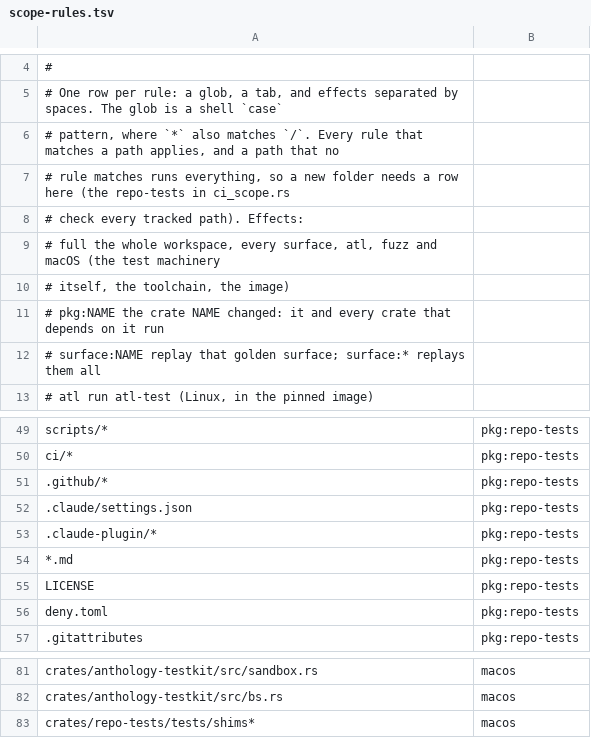
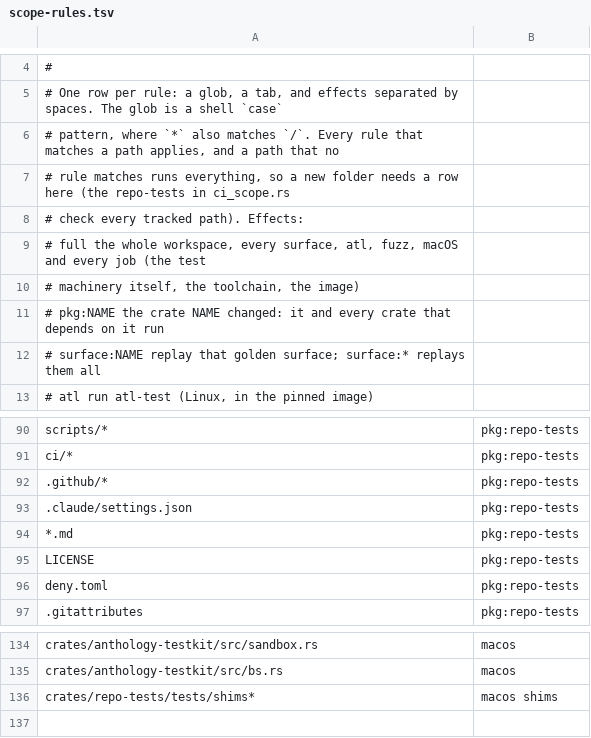
Before and after one commit to rbonweb/anthology, a TSV file: ci/scope-rules.tsv, drawn as a sheet; only a part is shown, gaps mark what is left out; the diff covers the shown part only.

Commit message:
ci: run the repository jobs only when a path or crate they read changes
rust-scope gets a jobs output. Rules in ci/scope-rules.tsv gain job:NAME effects, a shims effect and crate:NAME rows (a job that builds a crate runs when the crate or a dependency changes). ledger, shims-distros, cli-syntax, startup-budget, rust-lint, mods, plugin-validate, version-bump, vendor-check, memory-diff and lock-fresh are gated on it; gitleaks, deny and shellcheck run on every pull request. On macOS, repo-tests and the shim network cases run on a pull request only when something the shim tests build or run changed. ci_scope.rs pins the rules, ci.yml wiring and the macOS shards.

```diff
--- a/ci/scope-rules.tsv
+++ b/ci/scope-rules.tsv
@@ -8,4 +8,4 @@
 # check every tracked path). Effects:
-#   full          the whole workspace, every surface, atl, fuzz and macOS (the test machinery
-#                 itself, the toolchain, the image)
+#   full          the whole workspace, every surface, atl, fuzz, macOS and every job (the test
+#                 machinery itself, the toolchain, the image)
 #   pkg:NAME      the crate NAME changed: it and every crate that depends on it run
@@ -52,3 +93,2 @@ ci/*	pkg:repo-tests
 .claude/settings.json	pkg:repo-tests
-.claude-plugin/*	pkg:repo-tests
 *.md	pkg:repo-tests
@@ -82,2 +135,2 @@ crates/anthology-testkit/src/sandbox.rs	macos
 crates/anthology-testkit/src/bs.rs	macos
-crates/repo-tests/tests/shims*	macos
+crates/repo-tests/tests/shims*	macos shims
```
Also changed, not shown: 55 added rows, 1 removed row and 8 edited cells elsewhere in this file, 7 other files.
